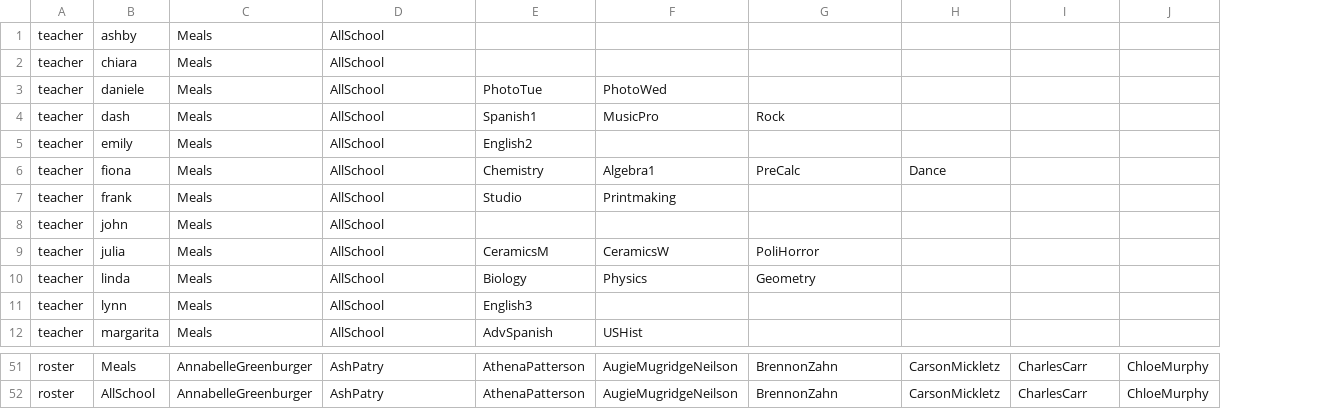
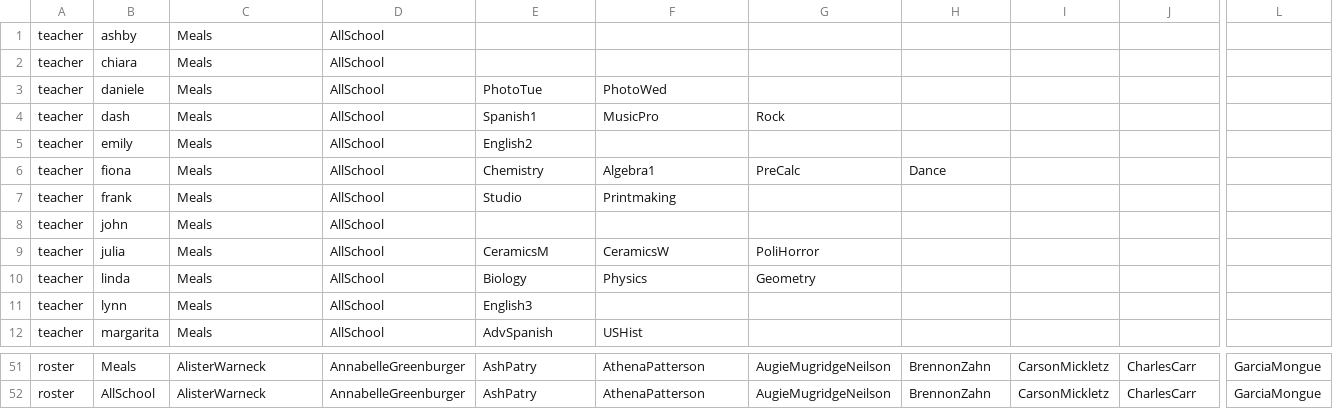
Before and after one commit to buxtonschool/attendance, a CSV file: sd.csv, drawn as a sheet; only a part is shown, gaps mark what is left out; the diff covers the shown part only; the diff names each change by its address in the sheet, - before the commit and + after, or states it on an @@ line.

```diff
--- a/sd.csv
+++ b/sd.csv
+column L, rows 51-52: GarciaMongue | GarciaMongue
-C51:C52: AnnabelleGreenburger
+C51:C52: AlisterWarneck
-D51:D52: AshPatry
+D51:D52: AnnabelleGreenburger
-E51:E52: AthenaPatterson
+E51:E52: AshPatry
-F51:F52: AugieMugridgeNeilson
+F51:F52: AthenaPatterson
-G51:G52: BrennonZahn
+G51:G52: AugieMugridgeNeilson
-H51:H52: CarsonMickletz
+H51:H52: BrennonZahn
-I51:I52: CharlesCarr
+I51:I52: CarsonMickletz
-J51:J52: ChloeMurphy
+J51:J52: CharlesCarr
```
Also changed, not shown: 2 added rows, 2 removed rows, 20 moved rows and 2 edited cells elsewhere in this file, 1 other file.
